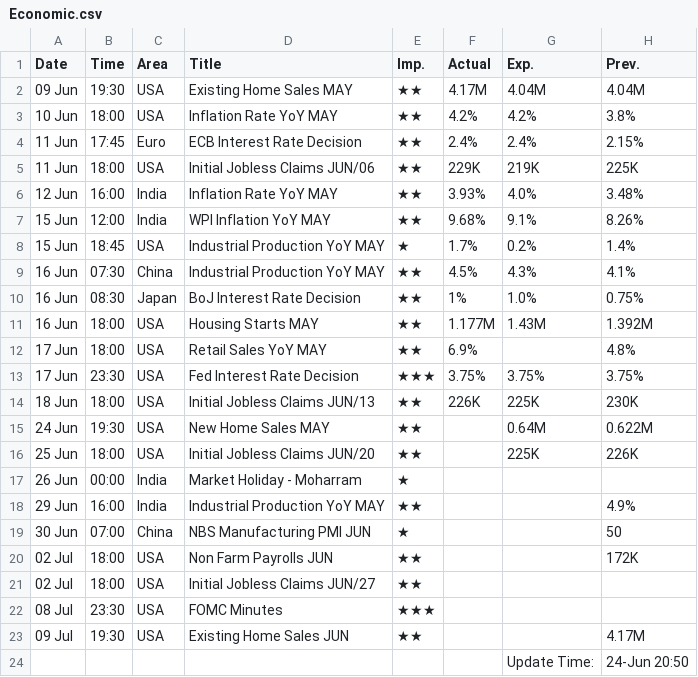
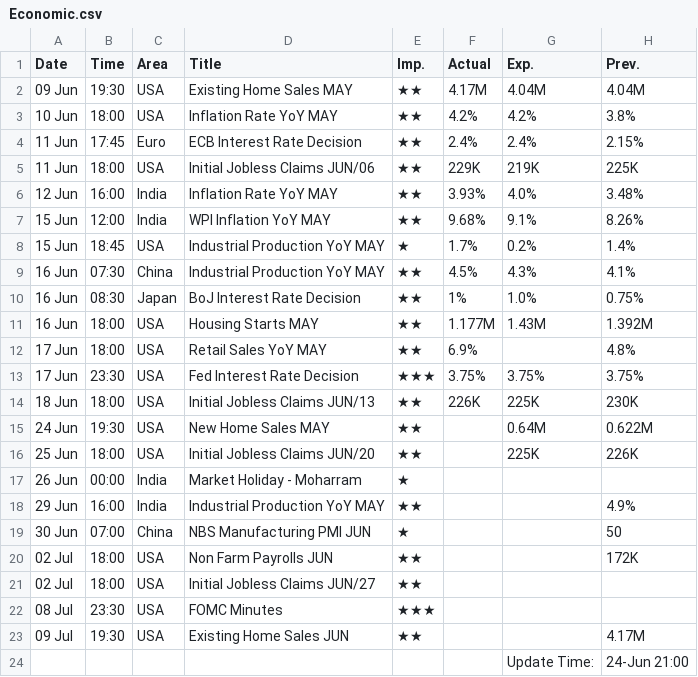
Before and after one commit to saikat-pundit/Index-NAVs, a CSV file: Data/Economic.csv, drawn as a sheet.

```diff
--- a/Data/Economic.csv
+++ b/Data/Economic.csv
@@ -23,2 +23,2 @@ Date,Time,Area,Title,Imp.,Actual,Exp.,Prev.
 09 Jul,19:30,USA,Existing Home Sales JUN,★★,,,4.17M
-,,,,,,Update Time:,24-Jun 20:50
+,,,,,,Update Time:,24-Jun 21:00
```
Also changed, not shown: Data/BSE.csv, Data/Cash.csv, 5 other files.
